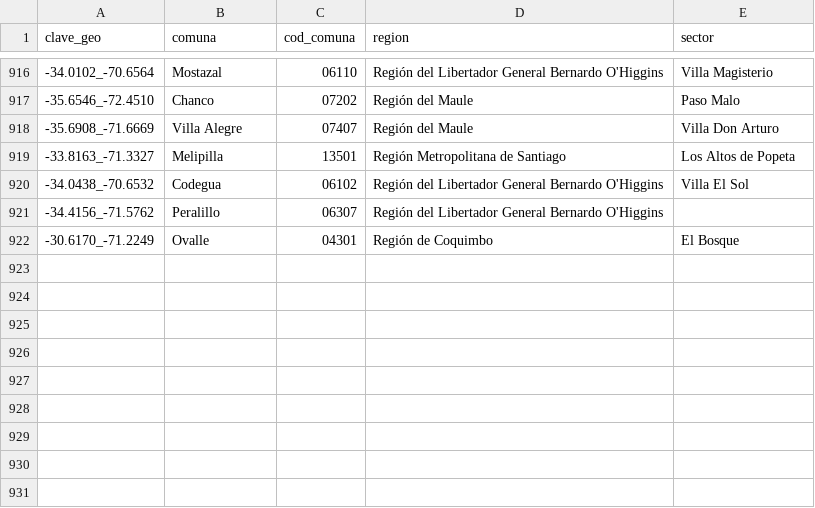
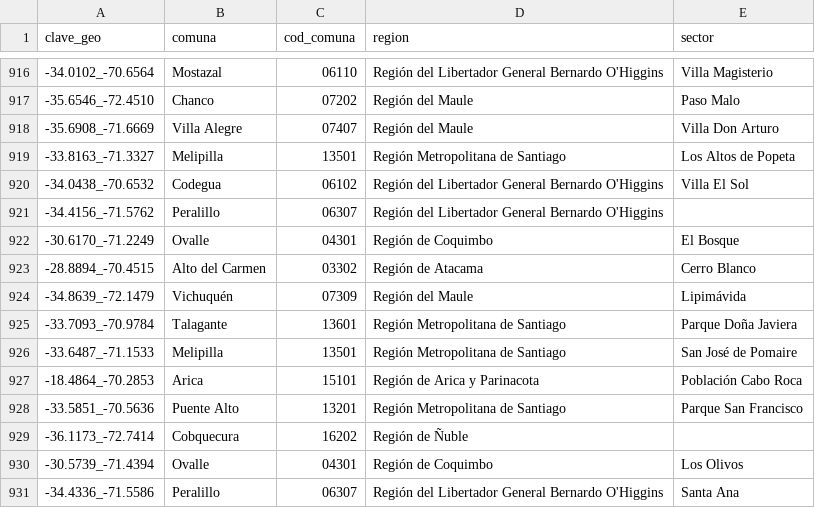
Before and after one commit to Felipe-Caldec/cortes_luz_chile, a CSV file: cge_geocache.csv, drawn as a sheet; only a part is shown, gaps mark what is left out.

```diff
--- a/cge_geocache.csv
+++ b/cge_geocache.csv
@@ -922 +922,10 @@ clave_geo;comuna;cod_comuna;region;sector
 -30.6170_-71.2249;Ovalle;04301;Región de Coquimbo;El Bosque
+-28.8894_-70.4515;Alto del Carmen;03302;Región de Atacama;Cerro Blanco
+-34.8639_-72.1479;Vichuquén;07309;Región del Maule;Lipimávida
+-33.7093_-70.9784;Talagante;13601;Región Metropolitana de Santiago;Parque Doña Javiera
+-33.6487_-71.1533;Melipilla;13501;Región Metropolitana de Santiago;San José de Pomaire
+-18.4864_-70.2853;Arica;15101;Región de Arica y Parinacota;Población Cabo Roca
+-33.5851_-70.5636;Puente Alto;13201;Región Metropolitana de Santiago;Parque San Francisco
+-36.1173_-72.7414;Cobquecura;16202;Región de Ñuble;
+-30.5739_-71.4394;Ovalle;04301;Región de Coquimbo;Los Olivos
+-34.4336_-71.5586;Peralillo;06307;Región del Libertador General Bernardo O'Higgins;Santa Ana
```
Also changed, not shown: 1 other file.
